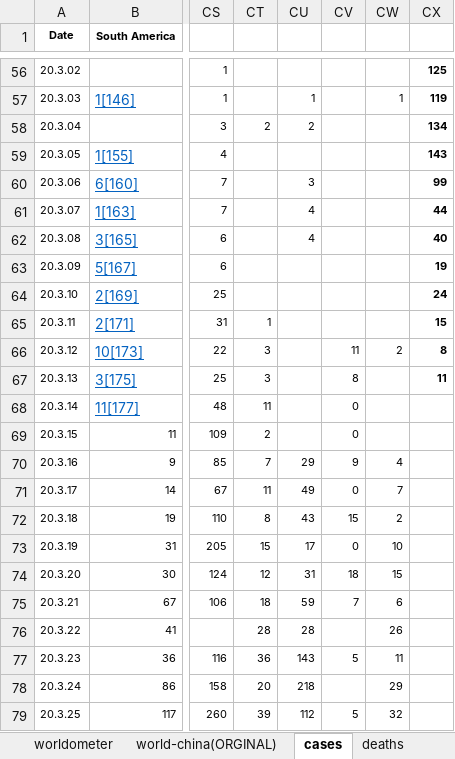
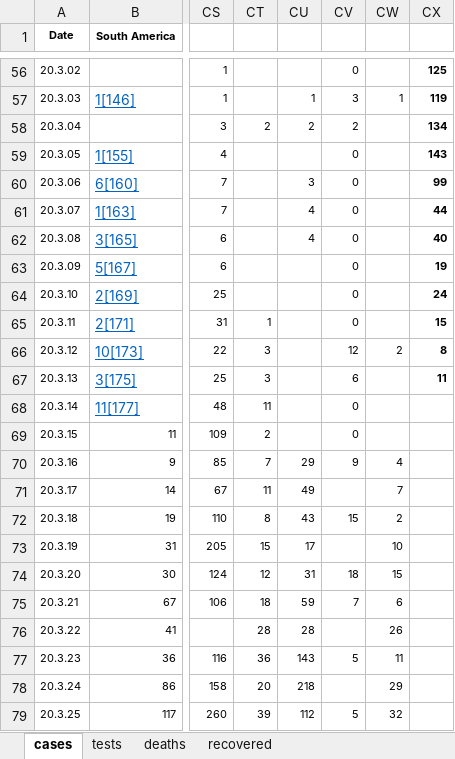
Before and after one commit to jordanesmith/coronavirus_analysis, an Excel workbook: myfile.xlsx, sheet cases, drawn as a sheet; only a part is shown, gaps mark what is left out; values as stored, in another font and other column widths than the file's, no borders; the diff covers the shown part only; the diff names each change by its address in the sheet, - before the commit and + after, or states it on an @@ line.

```diff
--- a/myfile.xlsx (sheet cases)
+++ b/myfile.xlsx (sheet cases)
-sheet tab: worldometer
-sheet tab: world-china(ORGINAL)
+sheet tab: tests
-CV56: (empty)
+CV56: 0
-CV57: (empty)
+CV57: 3
-CV58: (empty)
+CV58: 2
-CV59:CV65: (empty)
+CV59:CV65: 0
-CV66: 11
+CV66: 12
-CV67: 8
+CV67: 6
-CV71: 0
+CV71: (empty)
-CV73: 0
+CV73: (empty)
```
Also changed, not shown: 3 added rows, 102 edited cells and cell formats elsewhere in this sheet, sheet deaths, other sheet tabs, 1 other file.
